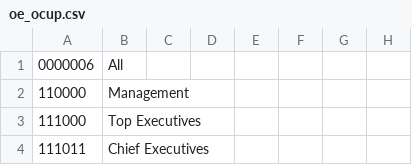
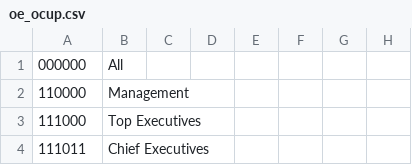
Before and after one commit to MoovnOn/Moovn, a CSV file: Moovn/geo/oe_ocup.csv, drawn as a sheet; only a part is shown.

```diff
--- a/Moovn/geo/oe_ocup.csv
+++ b/Moovn/geo/oe_ocup.csv
@@ -1,2 +1,2 @@
-0000006,All
+000000,All
 110000,Management
```
Also changed, not shown: 2 other files.
